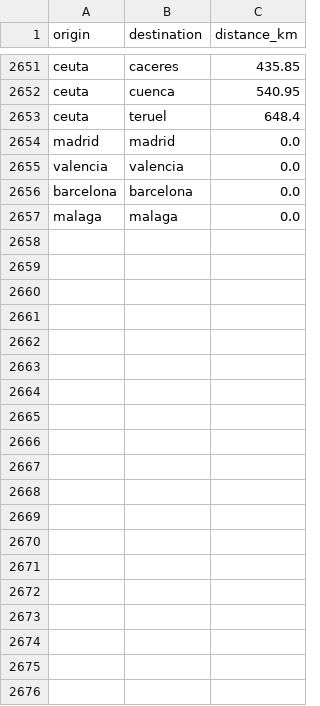
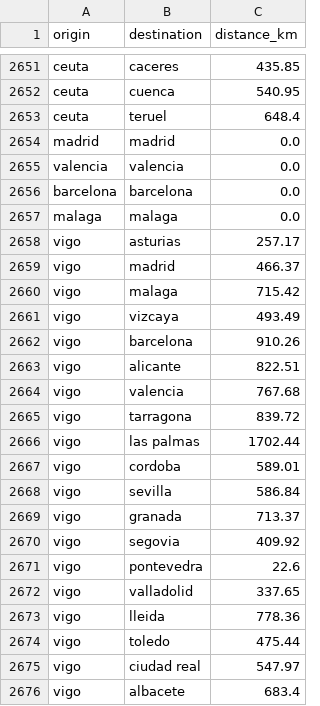
Before and after one commit to Ventupentu/Car-Finder, a CSV file: data/distance_cache.csv, drawn as a sheet; only a part is shown, gaps mark what is left out; the diff covers the shown part only.

```diff
--- a/data/distance_cache.csv
+++ b/data/distance_cache.csv
@@ -2657 +2657,20 @@ barcelona,barcelona,0.0
 malaga,malaga,0.0
+vigo,asturias,257.17
+vigo,madrid,466.37
+vigo,malaga,715.42
+vigo,vizcaya,493.49
+vigo,barcelona,910.26
+vigo,alicante,822.51
+vigo,valencia,767.68
+vigo,tarragona,839.72
+vigo,las palmas,1702.44
+vigo,cordoba,589.01
+vigo,sevilla,586.84
+vigo,granada,713.37
+vigo,segovia,409.92
+vigo,pontevedra,22.6
+vigo,valladolid,337.65
+vigo,lleida,778.36
+vigo,toledo,475.44
+vigo,ciudad real,547.97
+vigo,albacete,683.4
```
Also changed, not shown: 33 added rows elsewhere in this file, 5 other files.
